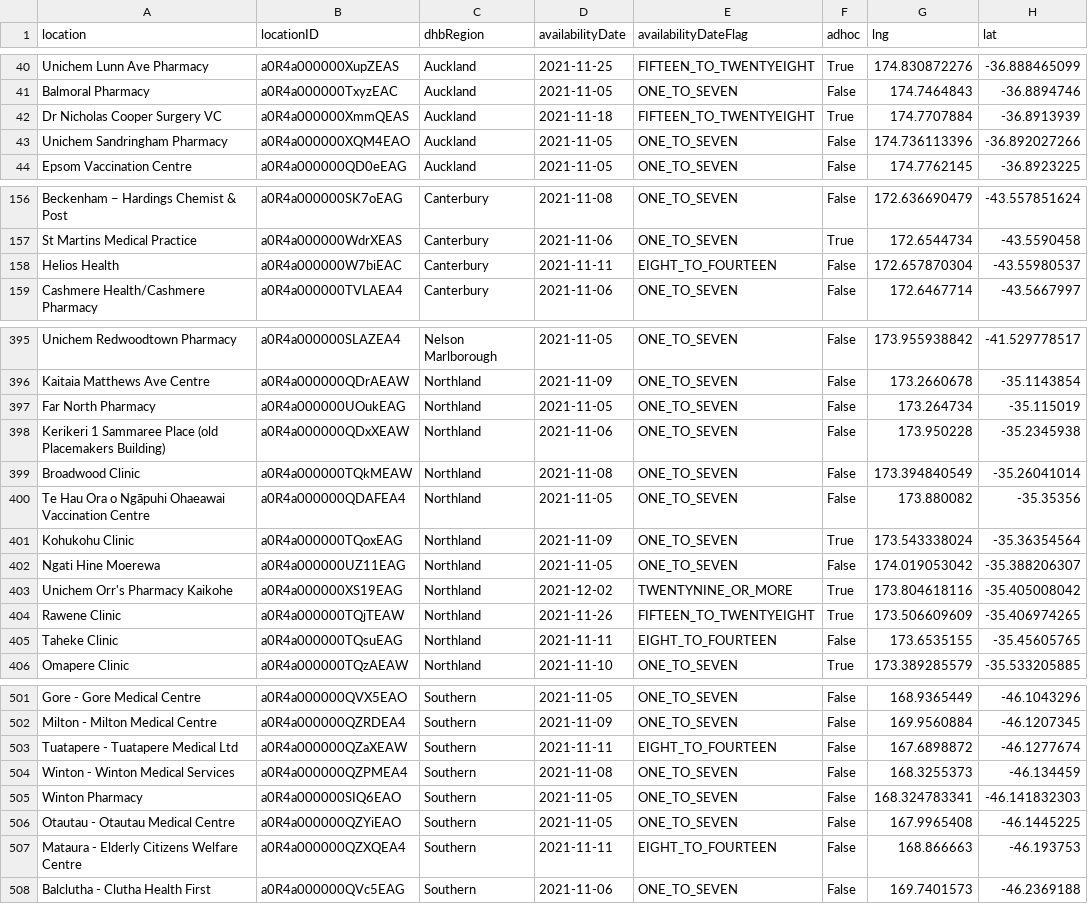
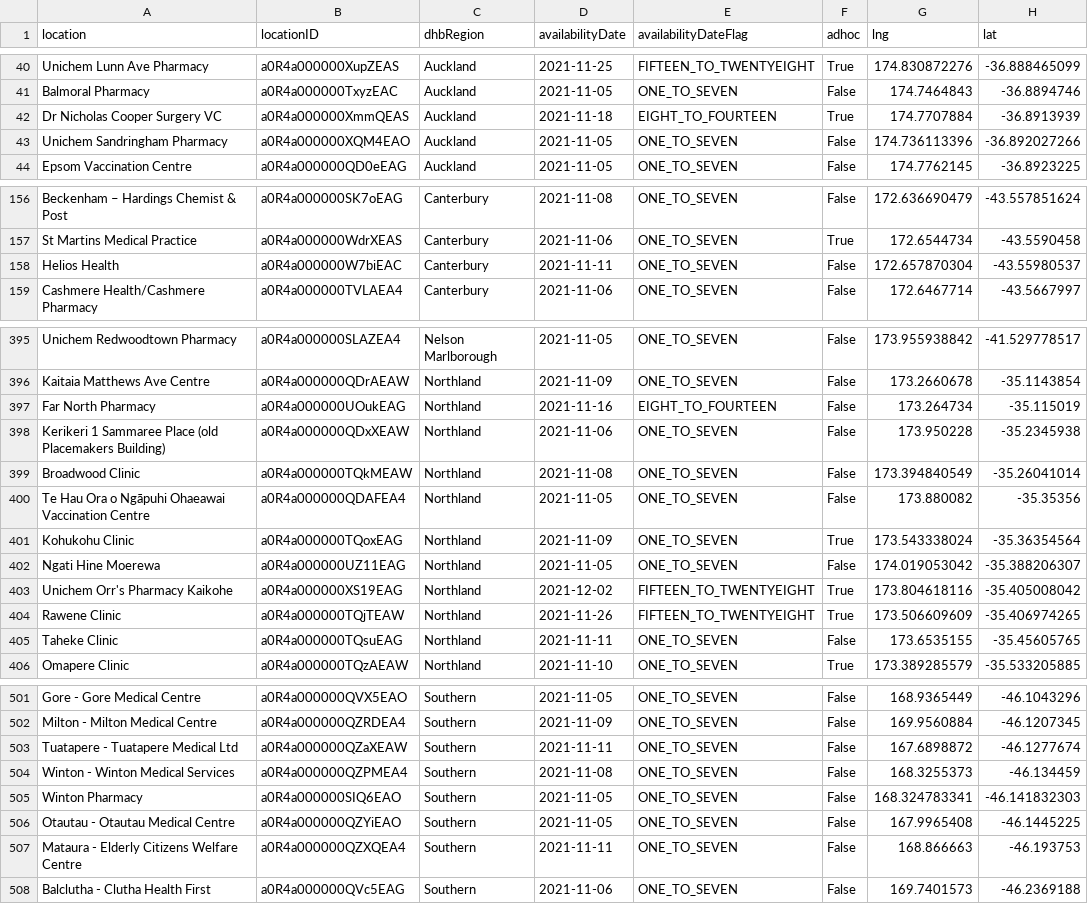
Before and after one commit to UoA-eResearch/nz-covid19-data-auto, a CSV file: vaccinations/bookmyvaccine.csv, drawn as a sheet; only a part is shown, gaps mark what is left out; the diff covers the shown part only.

```diff
--- a/vaccinations/bookmyvaccine.csv
+++ b/vaccinations/bookmyvaccine.csv
@@ -41,3 +41,3 @@ Unichem Lunn Ave Pharmacy,a0R4a000000XupZEAS,Auckland,2021-11-25,FIFTEEN_TO_TWEN
 Balmoral Pharmacy,a0R4a000000TxyzEAC,Auckland,2021-11-05,ONE_TO_SEVEN,False,174.7464843,-36.8894746
-Dr Nicholas Cooper Surgery VC,a0R4a000000XmmQEAS,Auckland,2021-11-18,FIFTEEN_TO_TWENTYEIGHT,True,174.7707884,-36.8913939
+Dr Nicholas Cooper Surgery VC,a0R4a000000XmmQEAS,Auckland,2021-11-18,EIGHT_TO_FOURTEEN,True,174.7707884,-36.8913939
 Unichem Sandringham Pharmacy,a0R4a000000XQM4EAO,Auckland,2021-11-05,ONE_TO_SEVEN,False,174.736113396,-36.892027266
@@ -157,3 +157,3 @@ Beckenham – Hardings Chemist & Post,a0R4a000000SK7oEAG,Canterbury,2021-11-08,O
 St Martins Medical Practice,a0R4a000000WdrXEAS,Canterbury,2021-11-06,ONE_TO_SEVEN,True,172.6544734,-43.5590458
-Helios Health,a0R4a000000W7biEAC,Canterbury,2021-11-11,EIGHT_TO_FOURTEEN,False,172.657870304,-43.55980537
+Helios Health,a0R4a000000W7biEAC,Canterbury,2021-11-11,ONE_TO_SEVEN,False,172.657870304,-43.55980537
 Cashmere Health/Cashmere Pharmacy,a0R4a000000TVLAEA4,Canterbury,2021-11-06,ONE_TO_SEVEN,False,172.6467714,-43.5667997
@@ -396,3 +396,3 @@ Unichem Redwoodtown Pharmacy,a0R4a000000SLAZEA4,Nelson Marlborough,2021-11-05,ON
 Kaitaia Matthews Ave Centre,a0R4a000000QDrAEAW,Northland,2021-11-09,ONE_TO_SEVEN,False,173.2660678,-35.1143854
-Far North Pharmacy,a0R4a000000UOukEAG,Northland,2021-11-05,ONE_TO_SEVEN,False,173.264734,-35.115019
+Far North Pharmacy,a0R4a000000UOukEAG,Northland,2021-11-16,EIGHT_TO_FOURTEEN,False,173.264734,-35.115019
 Kerikeri 1 Sammaree Place (old Placemakers Building),a0R4a000000QDxXEAW,Northland,2021-11-06,ONE_TO_SEVEN,False,173.950228,-35.2345938
@@ -402,5 +402,5 @@ Kohukohu Clinic,a0R4a000000TQoxEAG,Northland,2021-11-09,ONE_TO_SEVEN,True,173.54
 Ngati Hine Moerewa,a0R4a000000UZ11EAG,Northland,2021-11-05,ONE_TO_SEVEN,False,174.019053042,-35.388206307
-Unichem Orr's Pharmacy Kaikohe,a0R4a000000XS19EAG,Northland,2021-12-02,TWENTYNINE_OR_MORE,True,173.804618116,-35.405008042
+Unichem Orr's Pharmacy Kaikohe,a0R4a000000XS19EAG,Northland,2021-12-02,FIFTEEN_TO_TWENTYEIGHT,True,173.804618116,-35.405008042
 Rawene Clinic,a0R4a000000TQjTEAW,Northland,2021-11-26,FIFTEEN_TO_TWENTYEIGHT,True,173.506609609,-35.406974265
-Taheke Clinic,a0R4a000000TQsuEAG,Northland,2021-11-11,EIGHT_TO_FOURTEEN,False,173.6535155,-35.45605765
+Taheke Clinic,a0R4a000000TQsuEAG,Northland,2021-11-11,ONE_TO_SEVEN,False,173.6535155,-35.45605765
 Omapere Clinic,a0R4a000000TQzAEAW,Northland,2021-11-10,ONE_TO_SEVEN,True,173.389285579,-35.533205885
@@ -502,3 +502,3 @@ Gore - Gore Medical Centre,a0R4a000000QVX5EAO,Southern,2021-11-05,ONE_TO_SEVEN,F
 Milton - Milton Medical Centre,a0R4a000000QZRDEA4,Southern,2021-11-09,ONE_TO_SEVEN,False,169.9560884,-46.1207345
-Tuatapere - Tuatapere Medical Ltd,a0R4a000000QZaXEAW,Southern,2021-11-11,EIGHT_TO_FOURTEEN,False,167.6898872,-46.1277674
+Tuatapere - Tuatapere Medical Ltd,a0R4a000000QZaXEAW,Southern,2021-11-11,ONE_TO_SEVEN,False,167.6898872,-46.1277674
 Winton - Winton Medical Services,a0R4a000000QZPMEA4,Southern,2021-11-08,ONE_TO_SEVEN,False,168.3255373,-46.134459
@@ -506,3 +506,3 @@ Winton Pharmacy,a0R4a000000SIQ6EAO,Southern,2021-11-05,ONE_TO_SEVEN,False,168.32
 Otautau - Otautau Medical Centre,a0R4a000000QZYiEAO,Southern,2021-11-05,ONE_TO_SEVEN,False,167.9965408,-46.1445225
-Mataura - Elderly Citizens Welfare Centre,a0R4a000000QZXQEA4,Southern,2021-11-11,EIGHT_TO_FOURTEEN,False,168.866663,-46.193753
+Mataura - Elderly Citizens Welfare Centre,a0R4a000000QZXQEA4,Southern,2021-11-11,ONE_TO_SEVEN,False,168.866663,-46.193753
 Balclutha - Clutha Health First,a0R4a000000QVc5EAG,Southern,2021-11-06,ONE_TO_SEVEN,False,169.7401573,-46.2369188
```
Also changed, not shown: 38 edited cells elsewhere in this file, 1 other file.
